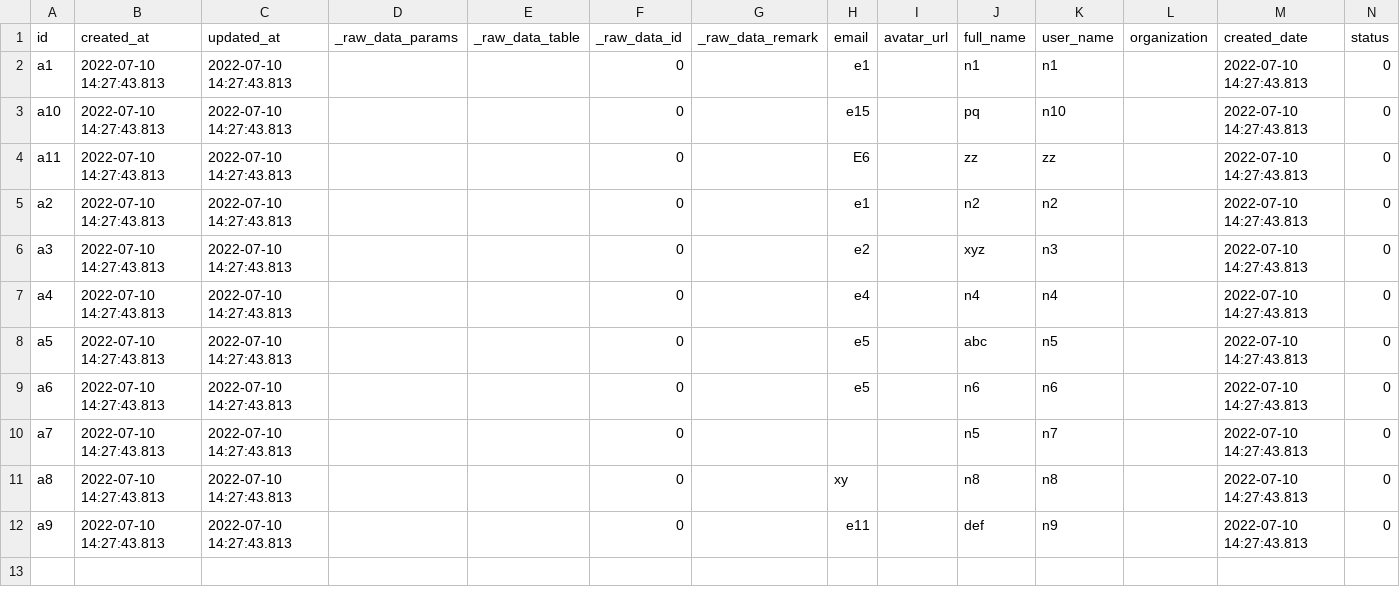
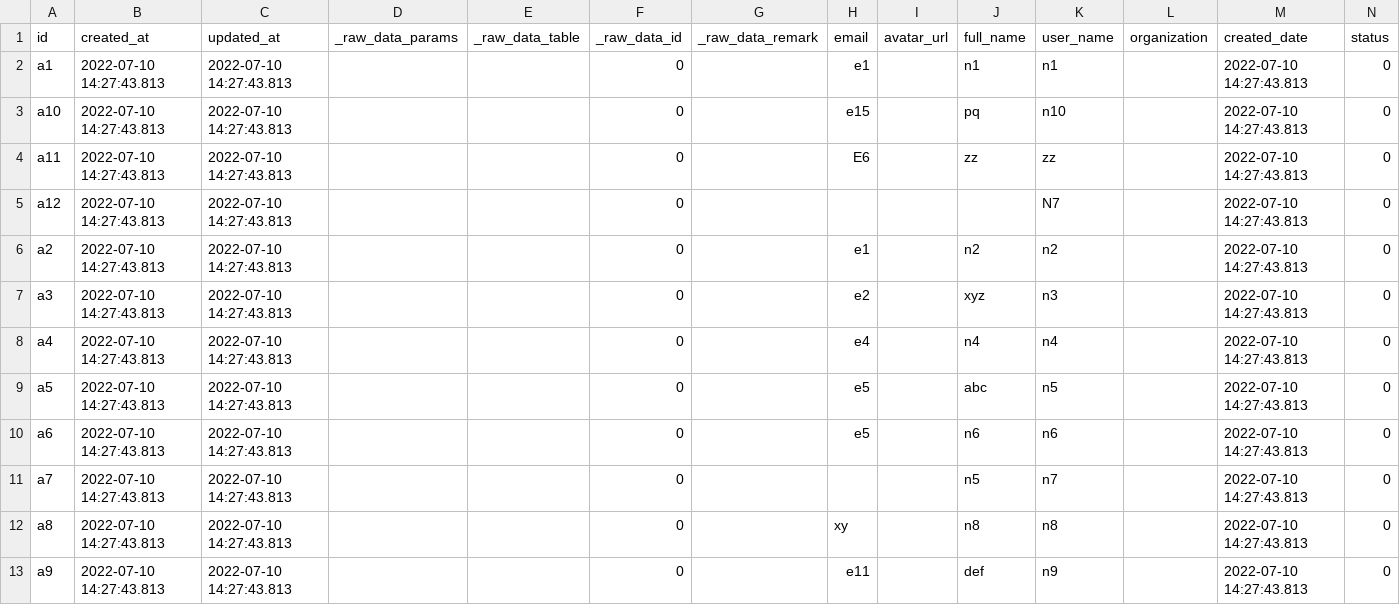
Before and after one commit to apache/incubator-devlake, a CSV file: backend/plugins/org/e2e/raw_tables/accounts.csv, drawn as a sheet; the diff names each change by its address in the sheet, - before the commit and + after, or states it on an @@ line.

Commit message:
fix(org): match account names and logins case-insensitively (#9064)
Emails were made case-insensitive in #9051, but the display name and
provider login comparisons in ConnectUserAccountsExact still matched
exactly. Provider logins are themselves case-insensitive, and a corporate
git config and a provider profile routinely record the same display name
with different capitalisation, so an account whose login differs from the
users.csv name only in case is silently left unlinked - and every activity
that attributes through that account goes missing.

Towards #8698, where a GitHub account with no public email can only link
through these name paths.

Extends the org e2e fixtures with an account whose login differs from the
user's name only in case; without the change it is not linked and the
expected row count drops from 12 to 11.

```diff
--- a/backend/plugins/org/e2e/raw_tables/accounts.csv
+++ b/backend/plugins/org/e2e/raw_tables/accounts.csv
+row 5: a12 | 2022-07-10 14:27:43.813 | 2022-07-10 14:27:43.813 |  |  | 0 |  |  |  |  | N7 |  | 2022-07-10 14:27:43.813 | 0
```
Also changed, not shown: backend/plugins/org/e2e/snapshot_tables/user_accounts.csv, 1 other file.
